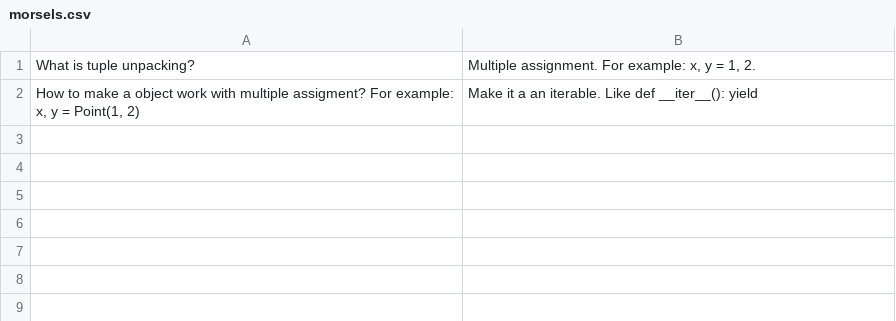
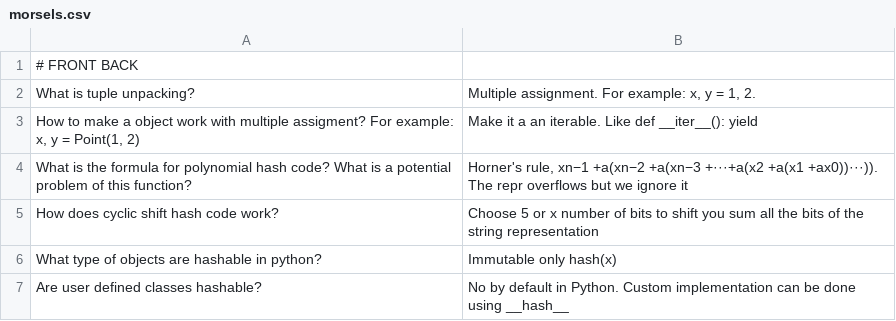
Before and after one commit to nehiljain/learning-my-python, a CSV file: flashcards/morsels.csv, drawn as a sheet.

```diff
--- a/flashcards/morsels.csv
+++ b/flashcards/morsels.csv
@@ -1,2 +1,7 @@
+# FRONT	BACK
 "What is tuple unpacking?","Multiple assignment. For example: x, y = 1, 2."
 "How to make a object work with multiple assigment? For example: x, y = Point(1, 2)","Make it a an iterable. Like def __iter__(): yield"
+"What is the formula for polynomial hash code? What is a potential problem of this function?","Horner's rule, xn−1 +a(xn−2 +a(xn−3 +···+a(x2 +a(x1 +ax0))···)). The repr overflows but we ignore it"
+"How does cyclic shift hash code work?","Choose 5 or x number of bits to shift you sum all the bits of the string representation"
+"What type of objects are hashable in python?","Immutable only hash(x)"
+"Are user defined classes hashable?","No by default in Python. Custom implementation can be done using __hash__"
```
Also changed, not shown: 2 other files.
